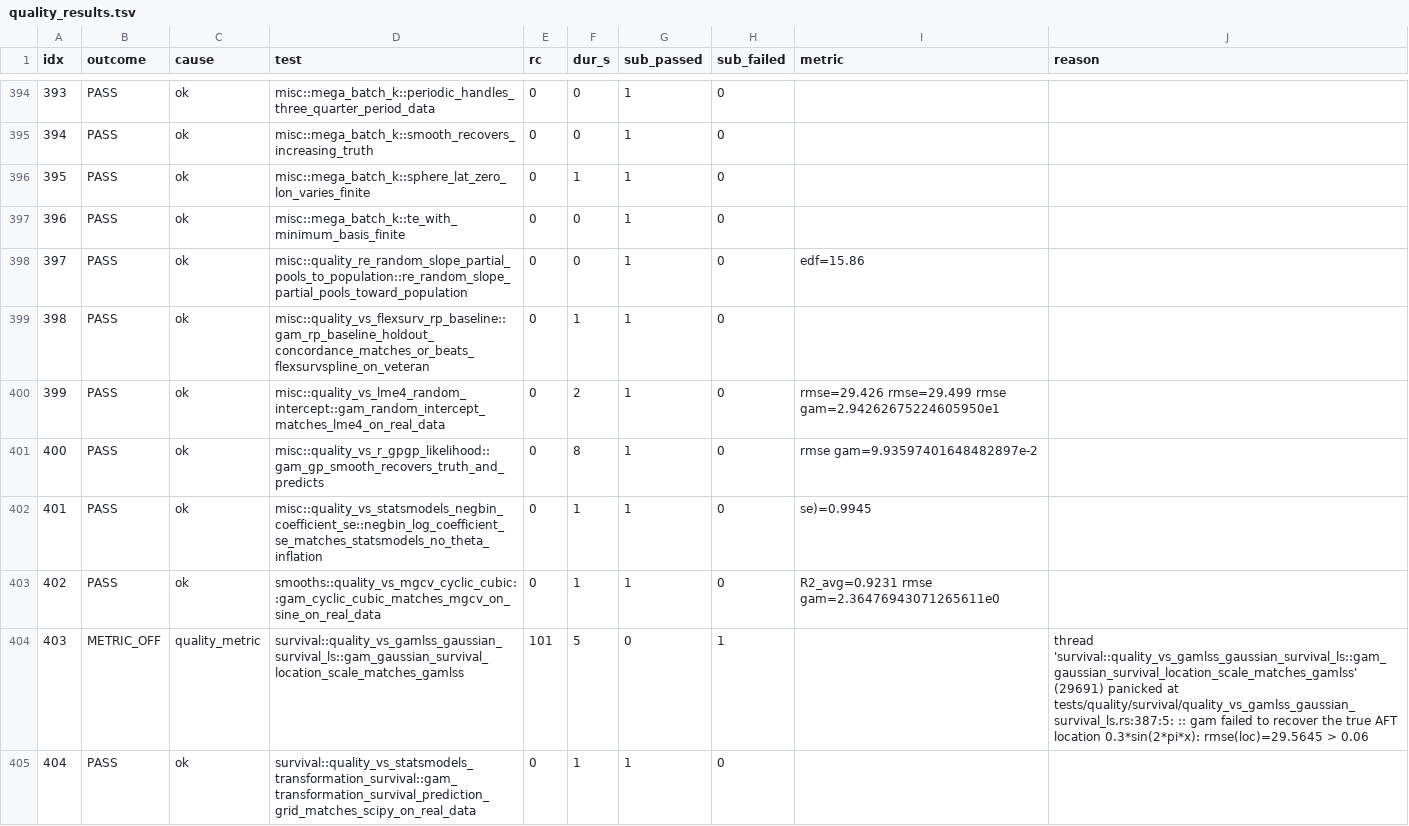
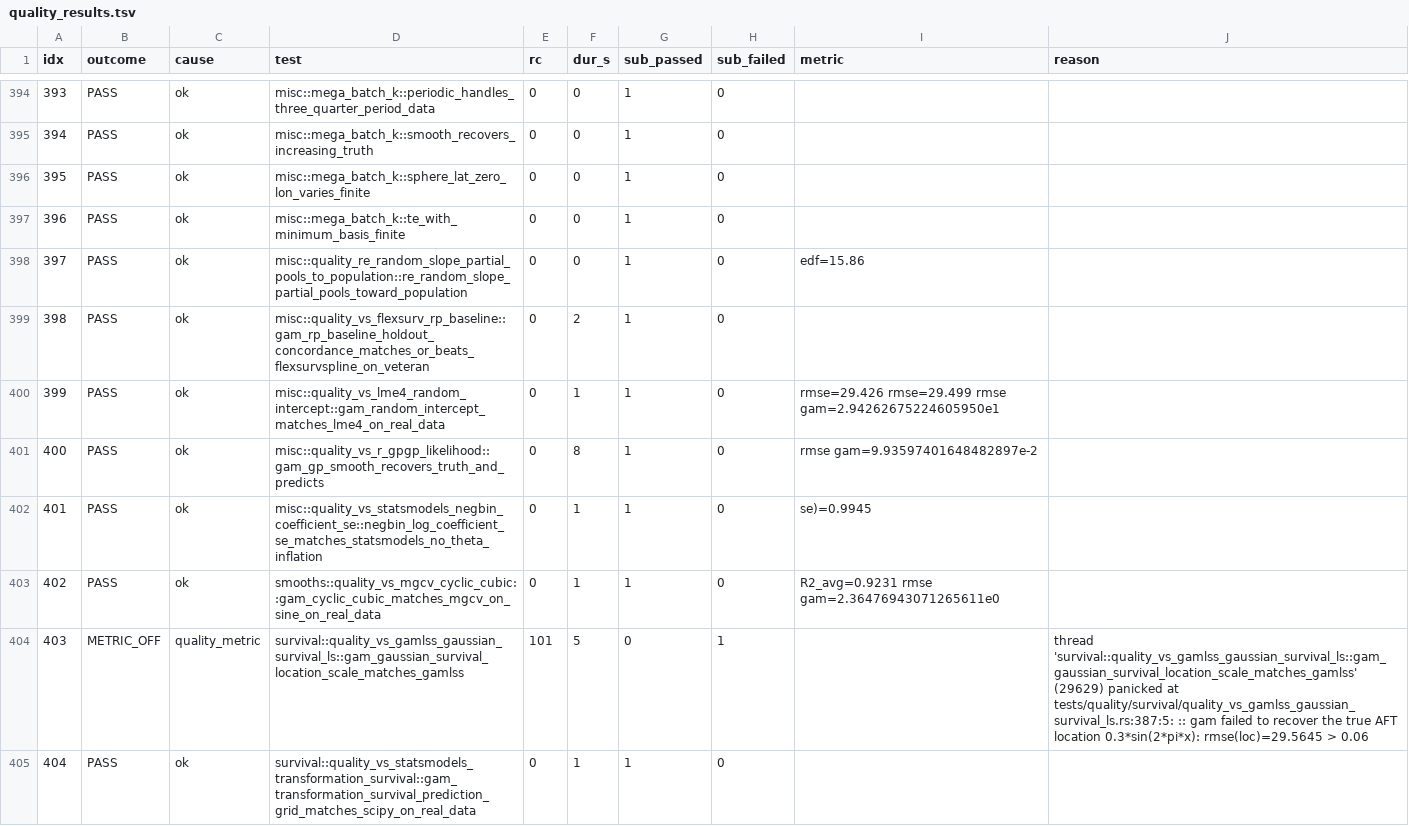
Before and after one commit to HomunculusLabs/gam, a TSV file: bench/gha_results/reference-quality/quality_results.tsv, drawn as a sheet; only a part is shown, gaps mark what is left out; the diff covers the shown part only.

```diff
--- a/bench/gha_results/reference-quality/quality_results.tsv
+++ b/bench/gha_results/reference-quality/quality_results.tsv
@@ -395,7 +395,7 @@ idx	outcome	cause	test	rc	dur_s	sub_passed	sub_failed	metric	reason
 394	PASS	ok	misc::mega_batch_k::smooth_recovers_increasing_truth	0	0	1	0		
-395	PASS	ok	misc::mega_batch_k::sphere_lat_zero_lon_varies_finite	0	1	1	0		
+395	PASS	ok	misc::mega_batch_k::sphere_lat_zero_lon_varies_finite	0	0	1	0		
 396	PASS	ok	misc::mega_batch_k::te_with_minimum_basis_finite	0	0	1	0		
 397	PASS	ok	misc::quality_re_random_slope_partial_pools_to_population::re_random_slope_partial_pools_toward_population	0	0	1	0	edf=15.86 	
-398	PASS	ok	misc::quality_vs_flexsurv_rp_baseline::gam_rp_baseline_holdout_concordance_matches_or_beats_flexsurvspline_on_veteran	0	1	1	0		
-399	PASS	ok	misc::quality_vs_lme4_random_intercept::gam_random_intercept_matches_lme4_on_real_data	0	2	1	0	rmse=29.426 rmse=29.499 rmse gam=2.94262675224605950e1 	
+398	PASS	ok	misc::quality_vs_flexsurv_rp_baseline::gam_rp_baseline_holdout_concordance_matches_or_beats_flexsurvspline_on_veteran	0	2	1	0		
+399	PASS	ok	misc::quality_vs_lme4_random_intercept::gam_random_intercept_matches_lme4_on_real_data	0	1	1	0	rmse=29.426 rmse=29.499 rmse gam=2.94262675224605950e1 	
 400	PASS	ok	misc::quality_vs_r_gpgp_likelihood::gam_gp_smooth_recovers_truth_and_predicts	0	8	1	0	rmse gam=9.93597401648482897e-2 	
@@ -403,3 +403,3 @@ idx	outcome	cause	test	rc	dur_s	sub_passed	sub_failed	metric	reason
 402	PASS	ok	smooths::quality_vs_mgcv_cyclic_cubic::gam_cyclic_cubic_matches_mgcv_on_sine_on_real_data	0	1	1	0	R2_avg=0.9231 rmse gam=2.36476943071265611e0 	
-403	METRIC_OFF	quality_metric	survival::quality_vs_gamlss_gaussian_survival_ls::gam_gaussian_survival_location_scale_matches_gamlss	101	5	0	1		thread 'survival::quality_vs_gamlss_gaussian_survival_ls::gam_gaussian_survival_location_scale_matches_gamlss' (29691) panicked at tests/quality/survival/quality_vs_gamlss_gaussian_survival_ls.rs:387:5: :: gam failed to recover the true AFT location 0.3*sin(2*pi*x): rmse(loc)=29.5645 > 0.06
+403	METRIC_OFF	quality_metric	survival::quality_vs_gamlss_gaussian_survival_ls::gam_gaussian_survival_location_scale_matches_gamlss	101	5	0	1		thread 'survival::quality_vs_gamlss_gaussian_survival_ls::gam_gaussian_survival_location_scale_matches_gamlss' (29629) panicked at tests/quality/survival/quality_vs_gamlss_gaussian_survival_ls.rs:387:5: :: gam failed to recover the true AFT location 0.3*sin(2*pi*x): rmse(loc)=29.5645 > 0.06
 404	PASS	ok	survival::quality_vs_statsmodels_transformation_survival::gam_transformation_survival_prediction_grid_matches_scipy_on_real_data	0	1	1	0		
```
Also changed, not shown: 133 edited cells elsewhere in this file, 3 other files.
